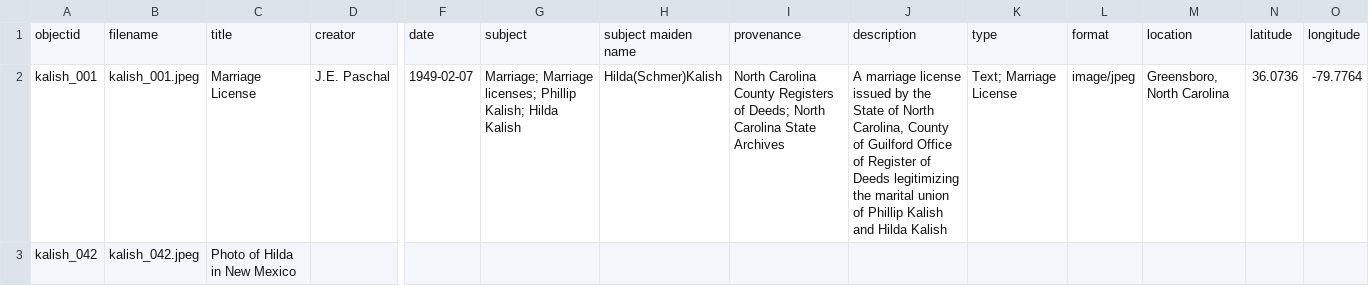
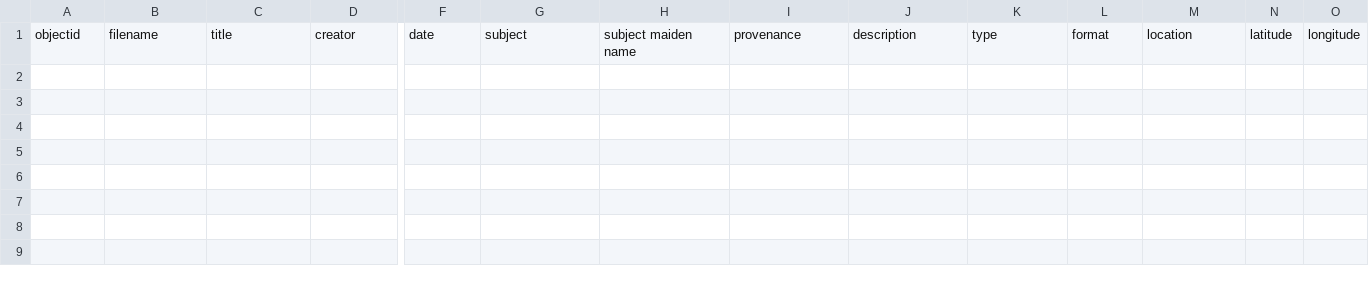
Before and after one commit to oliviamkalish-eng/Hildas_Archive, a CSV file: _data/metadata-template.csv, drawn as a sheet; only a part is shown, gaps mark what is left out; rows hold the shown columns only; the diff names each change by its address in the sheet, - before the commit and + after, or states it on an @@ line.

Commit message:
Update metadata-template.csv

```diff
--- a/_data/metadata-template.csv
+++ b/_data/metadata-template.csv
-row 2: kalish_001 | kalish_001.jpeg | Marriage License | J.E. Paschal | 1949-02-07 | Marriage; Marriage licenses; Phillip Kalish; Hilda Kalish | Hilda(Schmer)Kalish | North Carolina County Registers of Deeds; North Carolina State Archives | A marriage license issued by the State of North Carolina, County of Guilford Office of Register of Deeds legitimizing the marital union of Phillip Kalish and Hilda Kalish | Text; Marriage License | image/jpeg | Greensboro, North Carolina | 36.0736 | -79.7764
-row 3: kalish_042 | kalish_042.jpeg | Photo of Hilda in New Mexico
```
